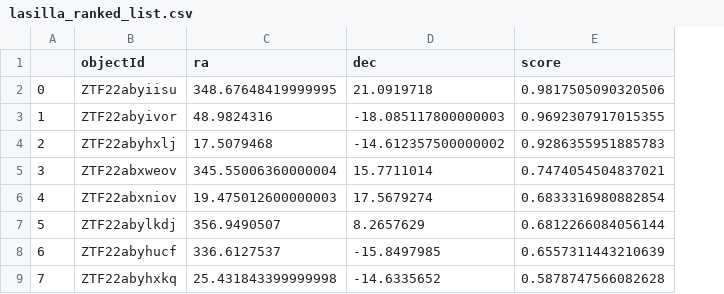
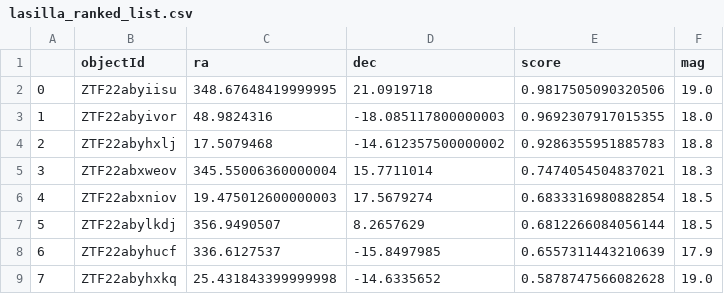
Before and after one commit to aidansedgewick/dk154_control, a CSV file: lasilla_ranked_list.csv, drawn as a sheet; only a part is shown; the diff names each change by its address in the sheet, - before the commit and + after, or states it on an @@ line.

Commit message:
expected style of ranked list

```diff
--- a/lasilla_ranked_list.csv
+++ b/lasilla_ranked_list.csv
+column F (mag), rows 2-9: 19.0 | 18.0 | 18.8 | 18.3 | 18.5 | 18.5 | 17.9 | 19.0
```
